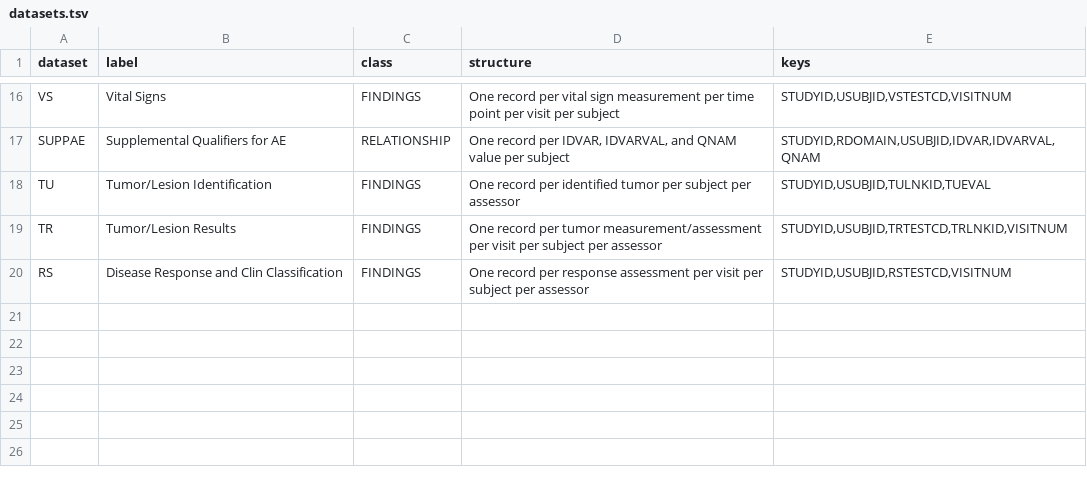
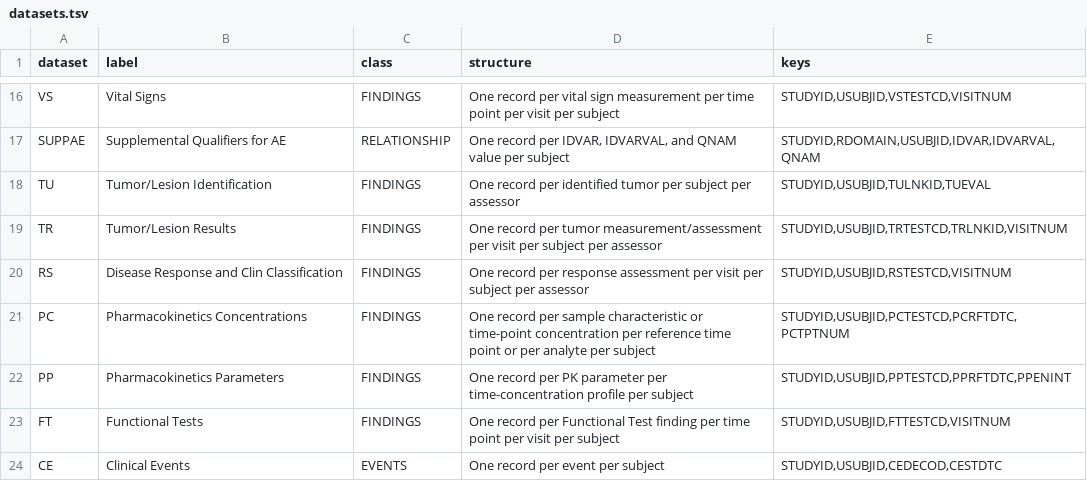
Before and after one commit to rich-iannone/trialforge, a TSV file: crates/trialforge-cdisc/assets/sdtmig-3.4/datasets.tsv, drawn as a sheet; only a part is shown, gaps mark what is left out.

Commit message:
Update datasets.tsv

```diff
--- a/crates/trialforge-cdisc/assets/sdtmig-3.4/datasets.tsv
+++ b/crates/trialforge-cdisc/assets/sdtmig-3.4/datasets.tsv
@@ -20 +20,5 @@ TR	Tumor/Lesion Results	FINDINGS	One record per tumor measurement/assessment per
 RS	Disease Response and Clin Classification	FINDINGS	One record per response assessment per visit per subject per assessor	STUDYID,USUBJID,RSTESTCD,VISITNUM
+PC	Pharmacokinetics Concentrations	FINDINGS	One record per sample characteristic or time-point concentration per reference time point or per analyte per subject	STUDYID,USUBJID,PCTESTCD,PCRFTDTC,PCTPTNUM
+PP	Pharmacokinetics Parameters	FINDINGS	One record per PK parameter per time-concentration profile per subject	STUDYID,USUBJID,PPTESTCD,PPRFTDTC,PPENINT
+FT	Functional Tests	FINDINGS	One record per Functional Test finding per time point per visit per subject	STUDYID,USUBJID,FTTESTCD,VISITNUM
+CE	Clinical Events	EVENTS	One record per event per subject	STUDYID,USUBJID,CEDECOD,CESTDTC
```
